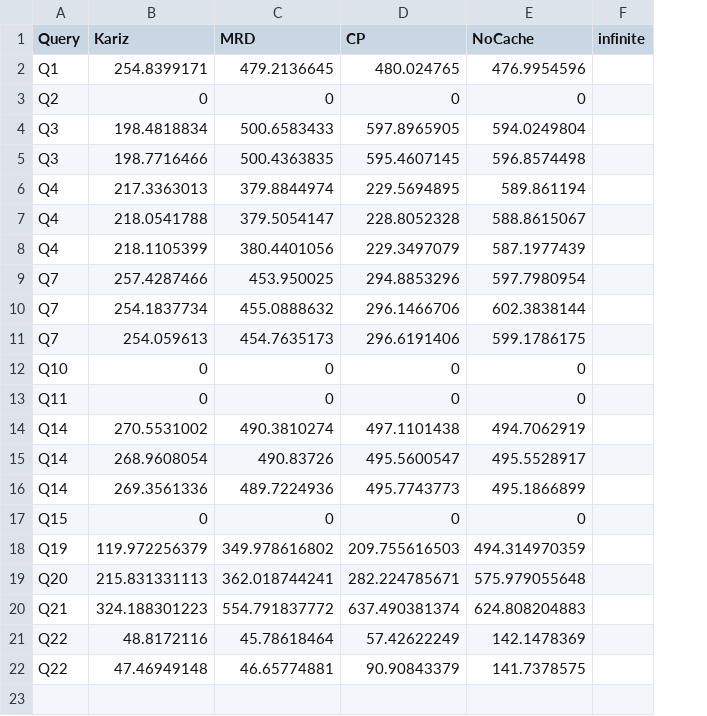
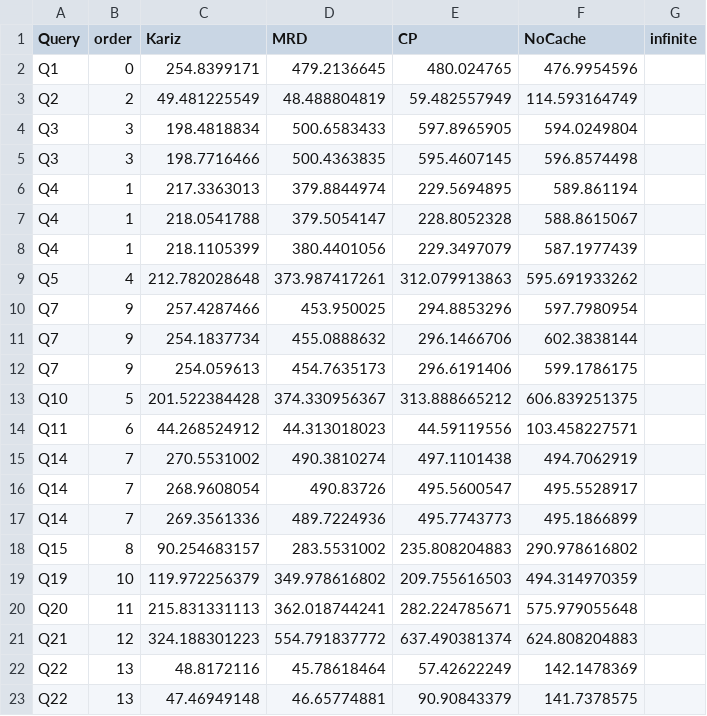
Before and after one commit to UmasouTTT/Kariz, a CSV file: expriments/macrobenchmark/ipython/implementationresultssparks.csv, drawn as a sheet; removed rows and columns are numbered as before the commit, all else as after; the diff names each change by its address in the sheet, - before the commit and + after, or states it on an @@ line.

```diff
--- a/expriments/macrobenchmark/ipython/implementationresultssparks.csv
+++ b/expriments/macrobenchmark/ipython/implementationresultssparks.csv
+column B (order), row 2: 0; rows 4-8: 3 | 3 | 1 | 1 | 1; rows 10-12: all 9; rows 15-17: all 7; rows 19-23: 10 | 11 | 12 | 13 | 13
-row 3: Q2 | 0 | 0 | 0 | 0
+row 3: Q2 | 2 | 49.481225549 | 48.488804819 | 59.482557949 | 114.593164749
+row 9: Q5 | 4 | 212.782028648 | 373.987417261 | 312.079913863 | 595.691933262
-row 12: Q10 | 0 | 0 | 0 | 0
-row 13: Q11 | 0 | 0 | 0 | 0
+row 13: Q10 | 5 | 201.522384428 | 374.330956367 | 313.888665212 | 606.839251375
+row 14: Q11 | 6 | 44.268524912 | 44.313018023 | 44.59119556 | 103.458227571
-row 17: Q15 | 0 | 0 | 0 | 0
+row 18: Q15 | 8 | 90.254683157 | 283.5531002 | 235.808204883 | 290.978616802
```
Also changed, not shown: expriments/macrobenchmark/ipython/implementationresults.csv, 27 other files.
